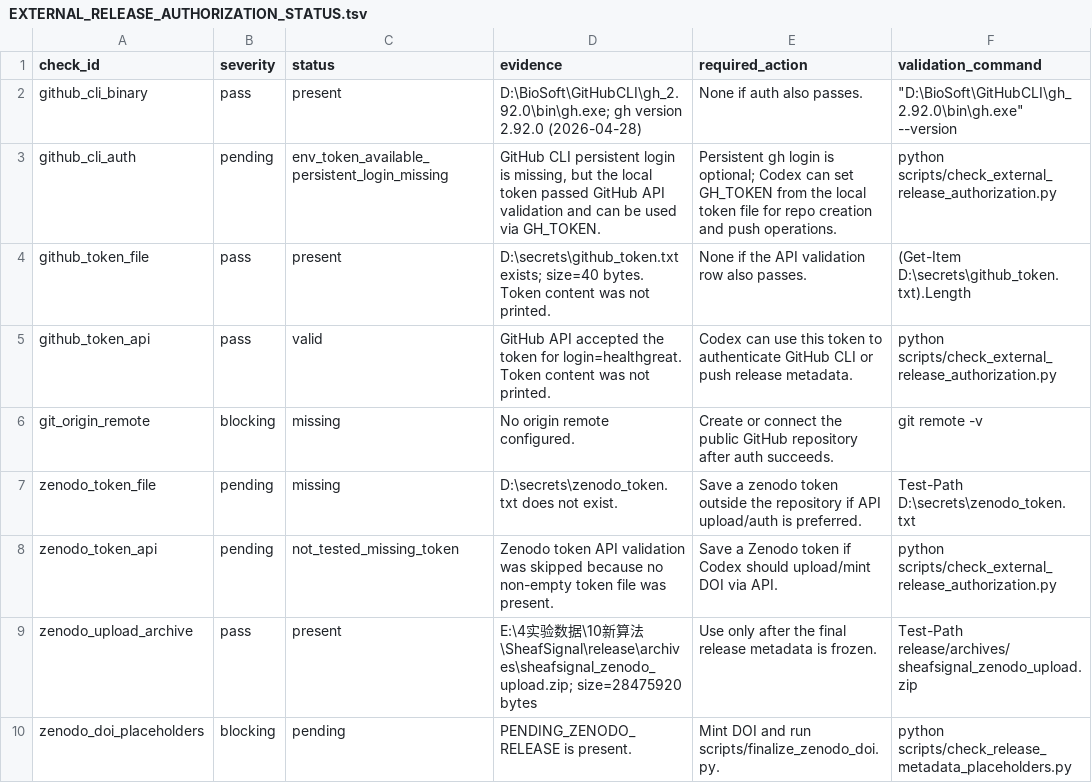
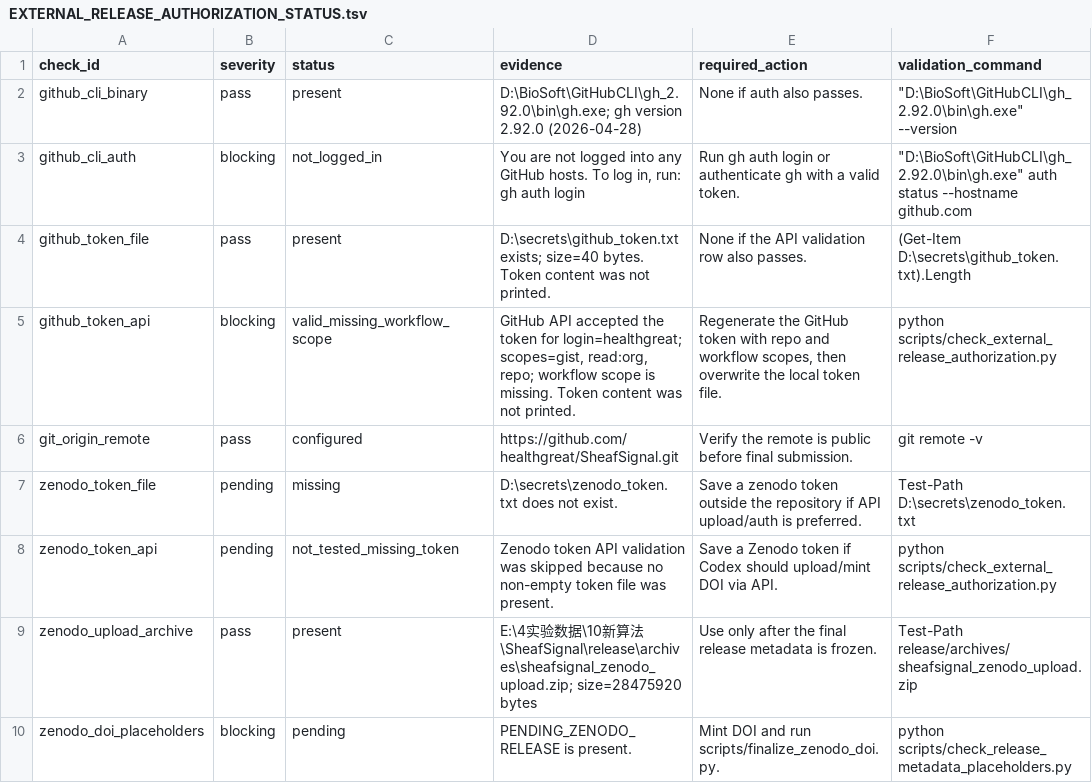
Before and after one commit to healthgreat/SheafSignal, a TSV file: release/EXTERNAL_RELEASE_AUTHORIZATION_STATUS.tsv, drawn as a sheet.

```diff
--- a/release/EXTERNAL_RELEASE_AUTHORIZATION_STATUS.tsv
+++ b/release/EXTERNAL_RELEASE_AUTHORIZATION_STATUS.tsv
@@ -2,6 +2,6 @@ check_id	severity	status	evidence	required_action	validation_command
 github_cli_binary	pass	present	D:\BioSoft\GitHubCLI\gh_2.92.0\bin\gh.exe; gh version 2.92.0 (2026-04-28)	None if auth also passes.	"""D:\BioSoft\GitHubCLI\gh_2.92.0\bin\gh.exe"" --version"
-github_cli_auth	pending	env_token_available_persistent_login_missing	GitHub CLI persistent login is missing, but the local token passed GitHub API validation and can be used via GH_TOKEN.	Persistent gh login is optional; Codex can set GH_TOKEN from the local token file for repo creation and push operations.	python scripts/check_external_release_authorization.py
+github_cli_auth	blocking	not_logged_in	You are not logged into any GitHub hosts. To log in, run: gh auth login	Run gh auth login or authenticate gh with a valid token.	"""D:\BioSoft\GitHubCLI\gh_2.92.0\bin\gh.exe"" auth status --hostname github.com"
 github_token_file	pass	present	D:\secrets\github_token.txt exists; size=40 bytes. Token content was not printed.	None if the API validation row also passes.	(Get-Item D:\secrets\github_token.txt).Length
-github_token_api	pass	valid	GitHub API accepted the token for login=healthgreat. Token content was not printed.	Codex can use this token to authenticate GitHub CLI or push release metadata.	python scripts/check_external_release_authorization.py
-git_origin_remote	blocking	missing	No origin remote configured.	Create or connect the public GitHub repository after auth succeeds.	git remote -v
+github_token_api	blocking	valid_missing_workflow_scope	GitHub API accepted the token for login=healthgreat; scopes=gist, read:org, repo; workflow scope is missing. Token content was not printed.	Regenerate the GitHub token with repo and workflow scopes, then overwrite the local token file.	python scripts/check_external_release_authorization.py
+git_origin_remote	pass	configured	https://github.com/healthgreat/SheafSignal.git	Verify the remote is public before final submission.	git remote -v
 zenodo_token_file	pending	missing	D:\secrets\zenodo_token.txt does not exist.	Save a zenodo token outside the repository if API upload/auth is preferred.	Test-Path D:\secrets\zenodo_token.txt
```
Also changed, not shown: release/RELEASE_UNBLOCKER_MATRIX.tsv, 7 other files.
